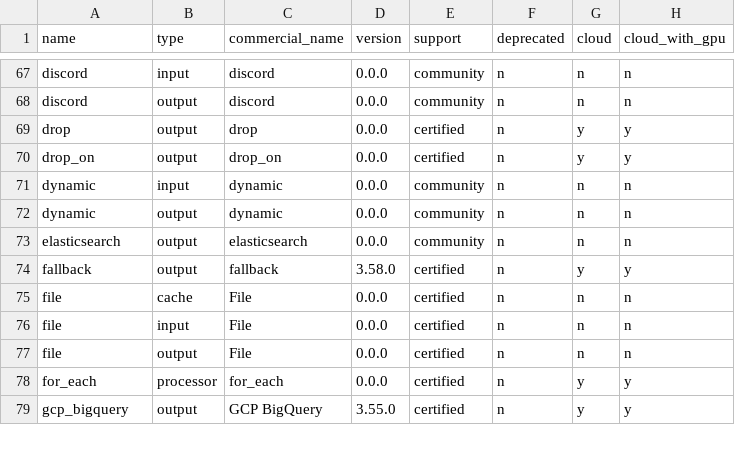
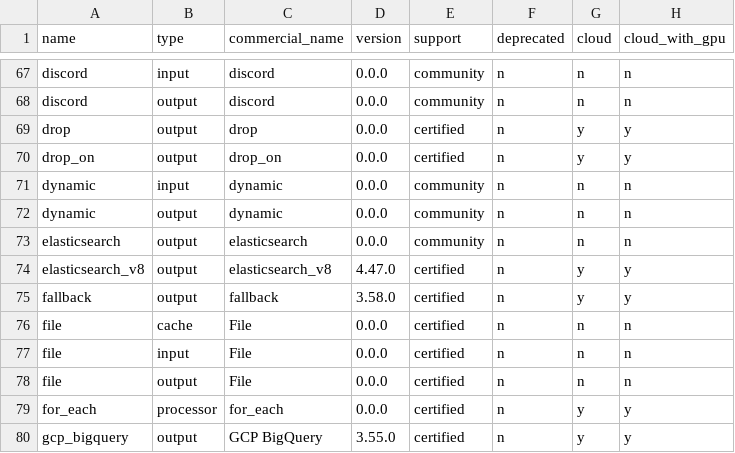
Before and after one commit to cyborginc/connect, a CSV file: internal/plugins/info.csv, drawn as a sheet; only a part is shown, gaps mark what is left out.

Commit message:
feat(elasticsearch) add new elasticsearch_v8 output (#3160)
* feat(elasticsearch) add new elasticsearch_v8 output

This new output uses the latest official Elasticsearch go library.

* docs(elasticsearch): mention `retry_on_conflict` in CHANGELOG

```diff
--- a/internal/plugins/info.csv
+++ b/internal/plugins/info.csv
@@ -73,2 +73,3 @@ dynamic                   ,output    ,dynamic                   ,0.0.0   ,commun
 elasticsearch             ,output    ,elasticsearch             ,0.0.0   ,community  ,n          ,n     ,n
+elasticsearch_v8          ,output    ,elasticsearch_v8          ,4.47.0  ,certified  ,n          ,y     ,y
 fallback                  ,output    ,fallback                  ,3.58.0  ,certified  ,n          ,y     ,y
```
Also changed, not shown: 10 other files.
